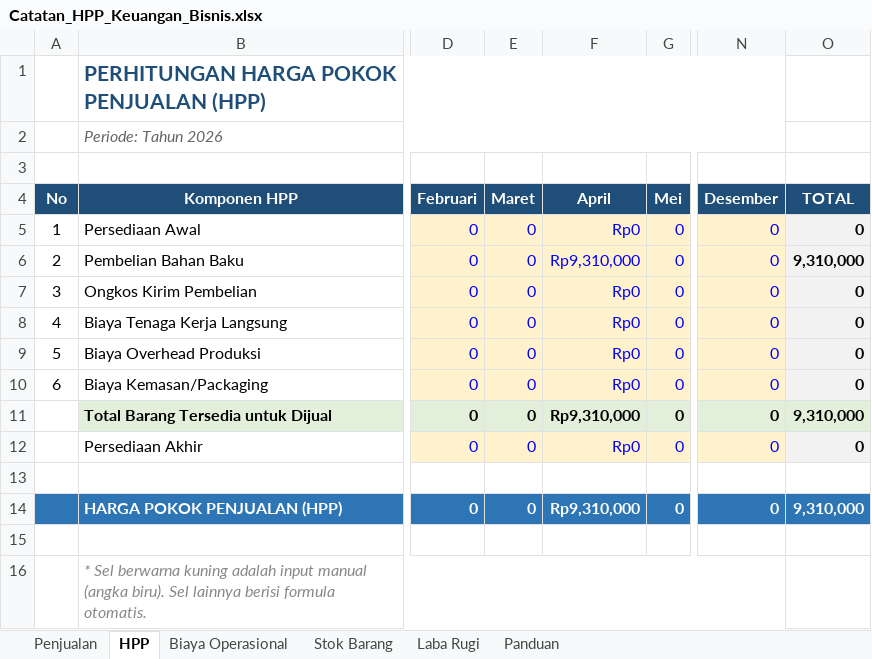
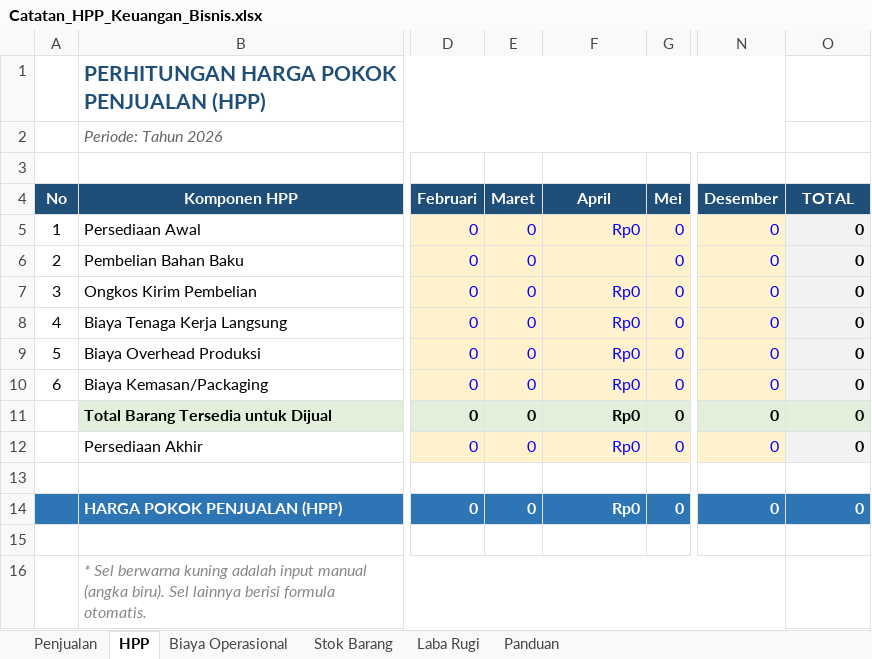
Before and after one commit to theadonata/stock-business-analyst, an Excel workbook: Idea/Catatan_HPP_Keuangan_Bisnis.xlsx, sheet HPP, drawn as a sheet; only a part is shown, gaps mark what is left out; values as stored, in another font and other column widths than the file's, no borders; the diff names each change by its address in the sheet, - before the commit and + after, or states it on an @@ line.

```diff
--- a/Idea/Catatan_HPP_Keuangan_Bisnis.xlsx (sheet HPP)
+++ b/Idea/Catatan_HPP_Keuangan_Bisnis.xlsx (sheet HPP)
-F6 (April): Rp9,310,000
+F6 (April): (empty)
-O6 (TOTAL): 9,310,000
+O6 (TOTAL): 0
-F11 (April): Rp9,310,000
+F11 (April): Rp0
-O11 (TOTAL): 9,310,000
+O11 (TOTAL): 0
-F14 (April): Rp9,310,000
+F14 (April): Rp0
-O14 (TOTAL): 9,310,000
+O14 (TOTAL): 0
```
Also changed, not shown: sheet Stok Barang, sheet Laba Rugi, sheet Biaya Operasional, formulas that keep their value, 1 other file.
